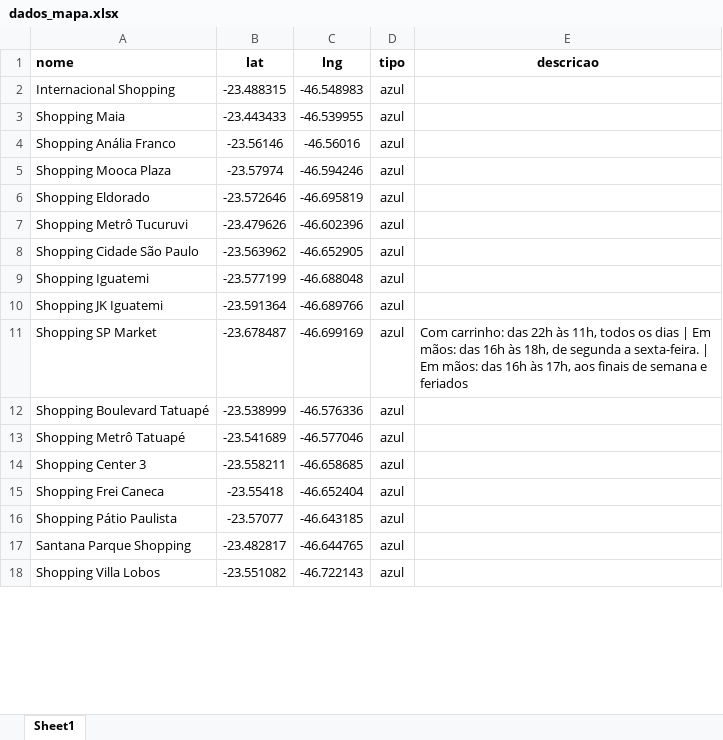
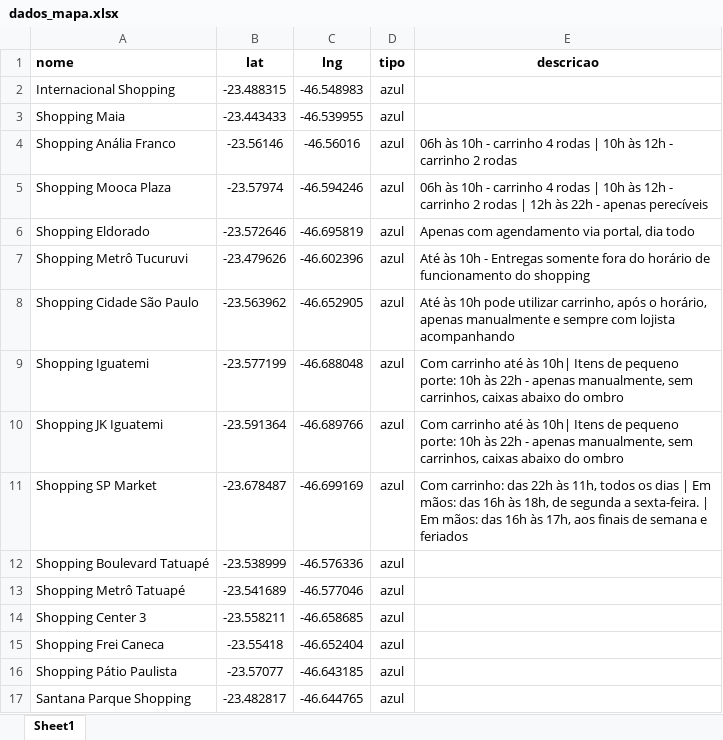
Before and after one commit to BeelZoro/mapa-dhl, an Excel workbook: dados_mapa.xlsx, sheet Sheet1, drawn as a sheet; only a part is shown; the shorter side is filled out with more unchanged rows; values as stored, in another font and other column widths than the file's, no borders; the diff covers the shown part only; the diff names each change by its address in the sheet, - before the commit and + after, or states it on an @@ line.

```diff
--- a/dados_mapa.xlsx (sheet Sheet1)
+++ b/dados_mapa.xlsx (sheet Sheet1)
-E4 (descricao): (empty)
+E4 (descricao): 06h às 10h - carrinho 4 rodas | 10h às 12h - carrinho 2 rodas
-E5 (descricao): (empty)
+E5 (descricao): 06h às 10h - carrinho 4 rodas | 10h às 12h - carrinho 2 rodas | 12h às 22h - apenas perecíveis
-E6 (descricao): (empty)
+E6 (descricao): Apenas com agendamento via portal, dia todo
-E7 (descricao): (empty)
+E7 (descricao): Até às 10h - Entregas somente fora do horário de funcionamento do shopping
-E8 (descricao): (empty)
+E8 (descricao): Até às 10h pode utilizar carrinho, após o horário, apenas manualmente e sempre com lojista acompanhando
-E9:E10 (descricao): (empty)
+E9:E10 (descricao): Com carrinho até às 10h| Itens de pequeno porte: 10h às 22h - apenas manualmente, sem carrinhos, caixas abaixo do ombro
```
Also changed, not shown: 1 removed row and 13 edited cells elsewhere in this sheet.
